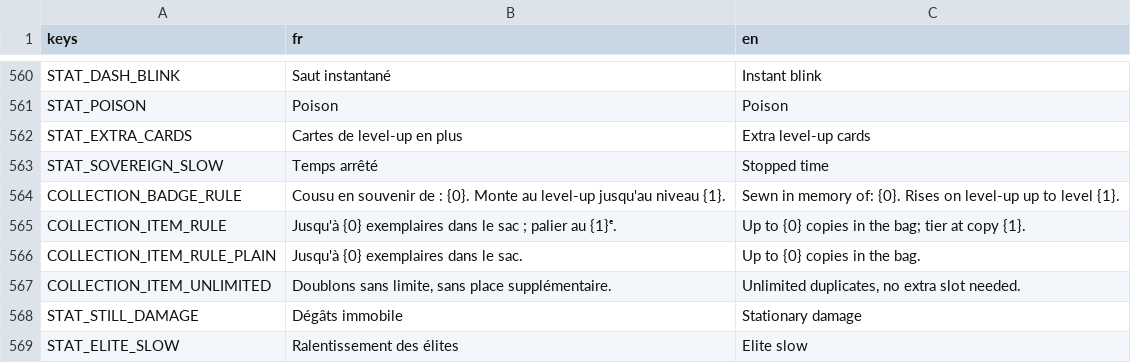
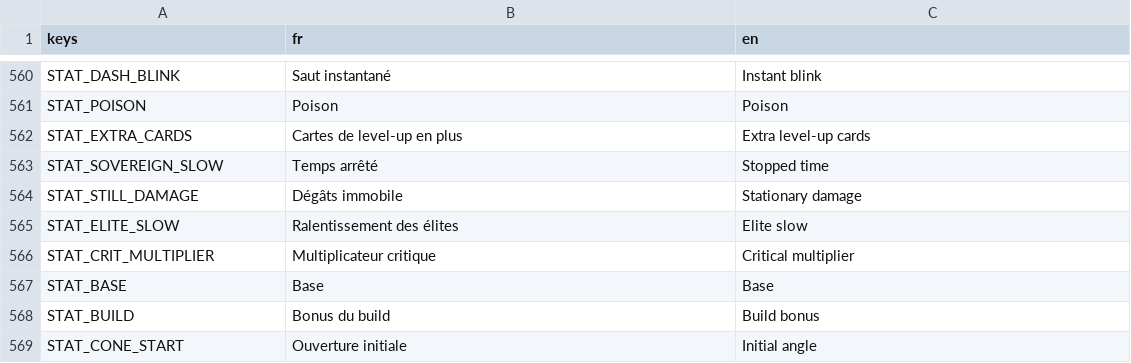
Before and after one commit to raphplt/vestiges, a CSV file: assets/translations/translations.csv, drawn as a sheet; only a part is shown, gaps mark what is left out; the shorter side is filled out with more unchanged rows; the diff names each change by its address in the sheet, - before the commit and + after, or states it on an @@ line.

Commit message:
fix: Collection plus sobre : ambiance en petit et en gris, limites techniques et ligne grise des copies retirées partout (DECISIONS §172)

```diff
--- a/assets/translations/translations.csv
+++ b/assets/translations/translations.csv
-row 564: COLLECTION_BADGE_RULE | Cousu en souvenir de : {0}. Monte au level-up jusqu'au niveau {1}. | Sewn in memory of: {0}. Rises on level-up up to level {1}.
-row 565: COLLECTION_ITEM_RULE | Jusqu'à {0} exemplaires dans le sac ; palier au {1}ᵉ. | Up to {0} copies in the bag; tier at copy {1}.
-row 566: COLLECTION_ITEM_RULE_PLAIN | Jusqu'à {0} exemplaires dans le sac. | Up to {0} copies in the bag.
-row 567: COLLECTION_ITEM_UNLIMITED | Doublons sans limite, sans place supplémentaire. | Unlimited duplicates, no extra slot needed.
```
Also changed, not shown: 13 other files.
